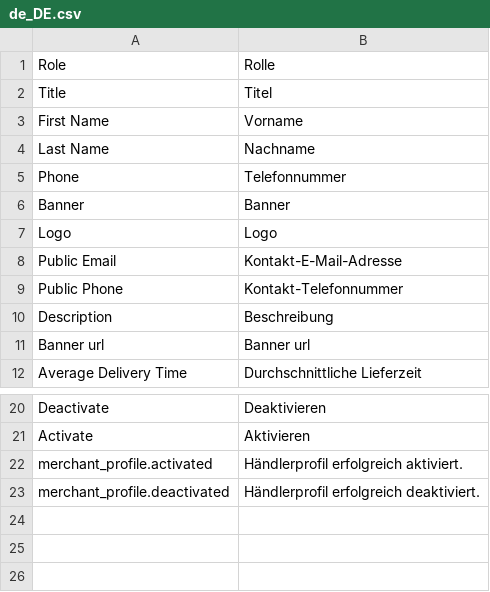
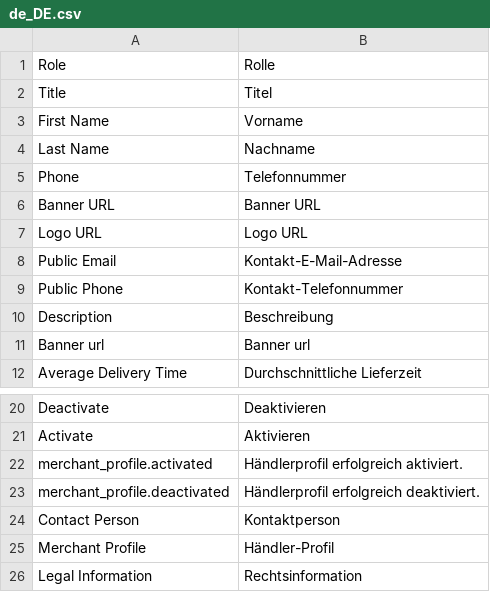
Before and after one commit to spryker/merchant-profile-gui, a CSV file: data/translation/Zed/de_DE.csv, drawn as a sheet; only a part is shown, gaps mark what is left out; removed rows and columns are numbered as before the commit, all else as after; the diff names each change by its address in the sheet, - before the commit and + after, or states it on an @@ line.

```diff
--- a/data/translation/Zed/de_DE.csv
+++ b/data/translation/Zed/de_DE.csv
-row 6: Banner | Banner
-row 7: Logo | Logo
+row 6: Banner URL | Banner URL
+row 7: Logo URL | Logo URL
+row 24: Contact Person | Kontaktperson
+row 25: Merchant Profile | Händler-Profil
+row 26: Legal Information | Rechtsinformation
```
Also changed, not shown: data/translation/Zed/en_US.csv, 13 other files.
